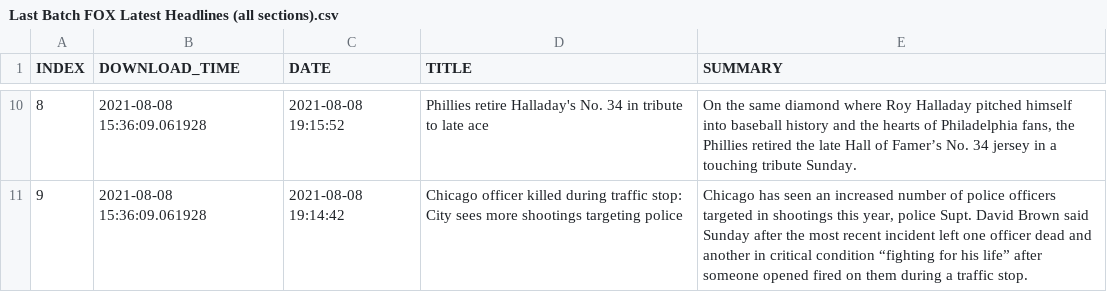
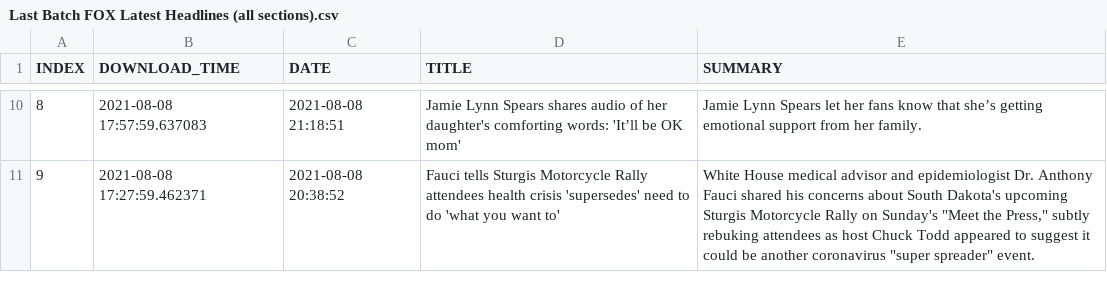
Before and after one commit to BPod123/NEWSFLASH, a CSV file: output/Last Batch/Last Batch FOX Latest Headlines (all sections).csv, drawn as a sheet; only a part is shown, gaps mark what is left out; the diff covers the shown part only.

```diff
--- a/output/Last Batch/Last Batch FOX Latest Headlines (all sections).csv
+++ b/output/Last Batch/Last Batch FOX Latest Headlines (all sections).csv
@@ -10,2 +10,2 @@ INDEX,DOWNLOAD_TIME,DATE,TITLE,SUMMARY
-8,2021-08-08 15:36:09.061928,2021-08-08 19:15:52,Phillies retire Halladay's No. 34 in tribute to late ace,"On the same diamond where Roy Halladay pitched himself into baseball history and the hearts of Philadelphia fans, the Phillies retired the late Hall of Famer’s No. 34 jersey in a touching tribute Sunday."
-9,2021-08-08 15:36:09.061928,2021-08-08 19:14:42,Chicago officer killed during traffic stop: City sees more shootings targeting police,"Chicago has seen an increased number of police officers targeted in shootings this year, police Supt. David Brown said Sunday after the most recent incident left one officer dead and another in critical condition “fighting for his life” after someone opened fired on them during a traffic stop."
+8,2021-08-08 17:57:59.637083,2021-08-08 21:18:51,Jamie Lynn Spears shares audio of her daughter's comforting words: 'It’ll be OK mom',Jamie Lynn Spears let her fans know that she’s getting emotional support from her family.
+9,2021-08-08 17:27:59.462371,2021-08-08 20:38:52,Fauci tells Sturgis Motorcycle Rally attendees health crisis 'supersedes' need to do 'what you want to',"White House medical advisor and epidemiologist Dr. Anthony Fauci shared his concerns about South Dakota's upcoming Sturgis Motorcycle Rally on Sunday's ""Meet the Press,"" subtly rebuking attendees as host Chuck Todd appeared to suggest it could be another coronavirus ""super spreader"" event."
```
Also changed, not shown: 32 edited cells elsewhere in this file, output/Last Batch/Last Batch Breitbart.csv, output/Last Batch/Last Batch CNN Top Stories.csv, 11 other files.
